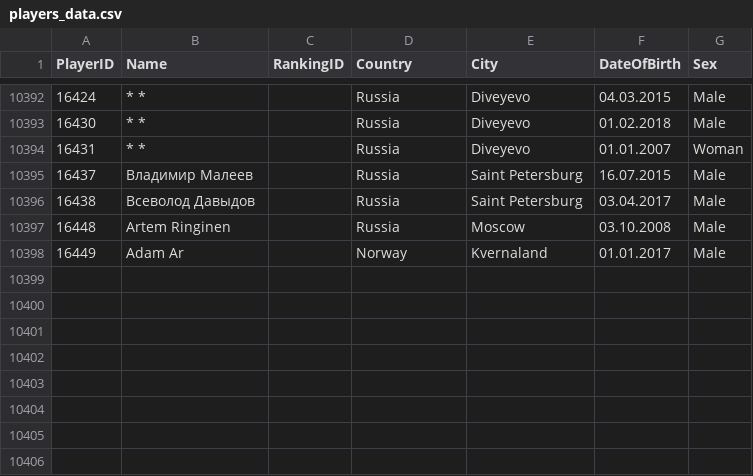
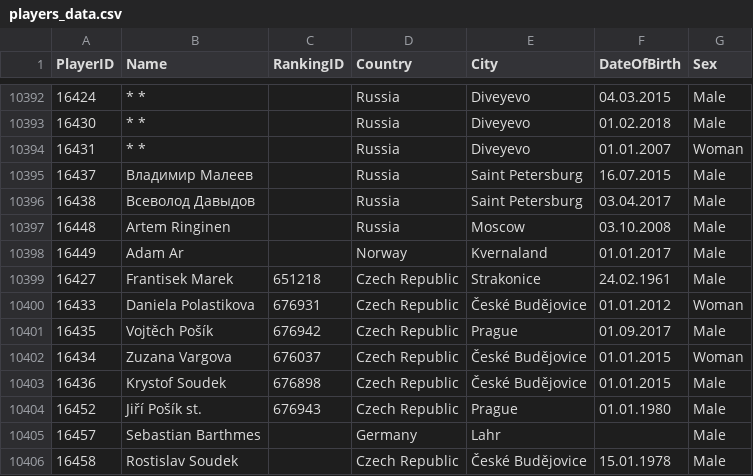
Before and after one commit to amundfylling/Scorpion-Scraper-2.0, a CSV file: data/players_data.csv, drawn as a sheet; only a part is shown, gaps mark what is left out; the diff names each change by its address in the sheet, - before the commit and + after, or states it on an @@ line.

```diff
--- a/data/players_data.csv
+++ b/data/players_data.csv
+row 10399: 16427 | Frantisek Marek | 651218 | Czech Republic | Strakonice | 24.02.1961 | Male
+row 10400: 16433 | Daniela Polastikova | 676931 | Czech Republic | České Budějovice | 01.01.2012 | Woman
+row 10401: 16435 | Vojtěch Pošík | 676942 | Czech Republic | Prague | 01.09.2017 | Male
+row 10402: 16434 | Zuzana Vargova | 676037 | Czech Republic | České Budějovice | 01.01.2015 | Woman
+row 10403: 16436 | Krystof Soudek | 676898 | Czech Republic | České Budějovice | 01.01.2015 | Male
+row 10404: 16452 | Jiří Pošík st. | 676943 | Czech Republic | Prague | 01.01.1980 | Male
+row 10405: 16457 | Sebastian Barthmes |  | Germany | Lahr |  | Male
+row 10406: 16458 | Rostislav Soudek |  | Czech Republic | České Budějovice | 15.01.1978 | Male
```
Also changed, not shown: data/tournament_data.csv, 3 other files.
